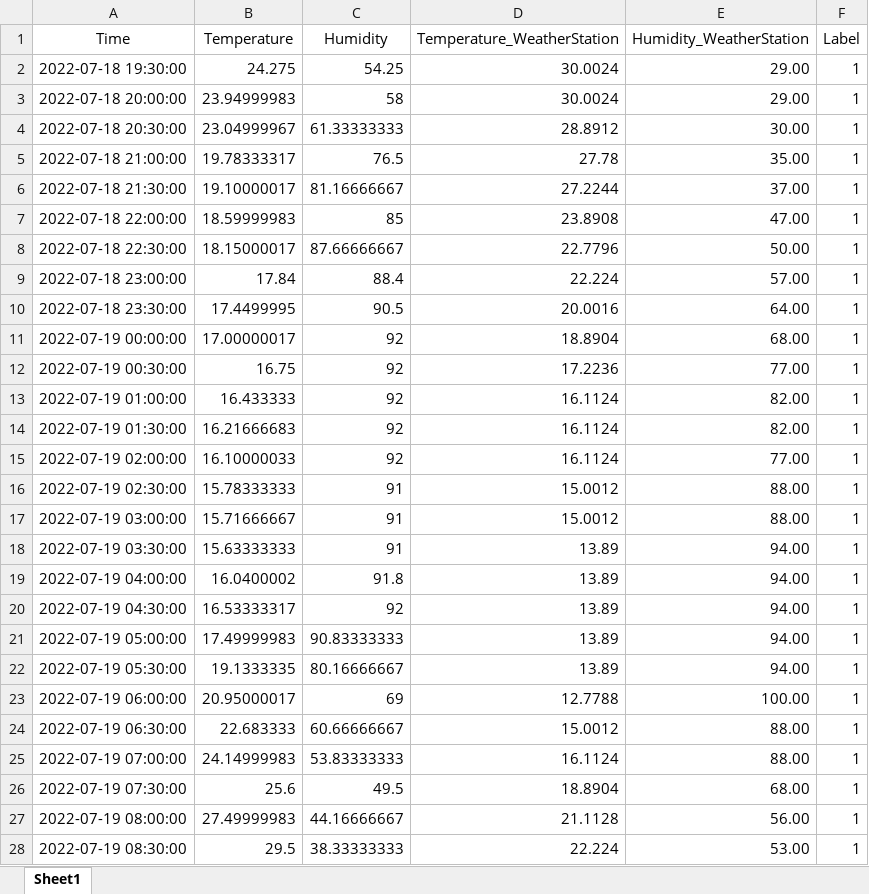
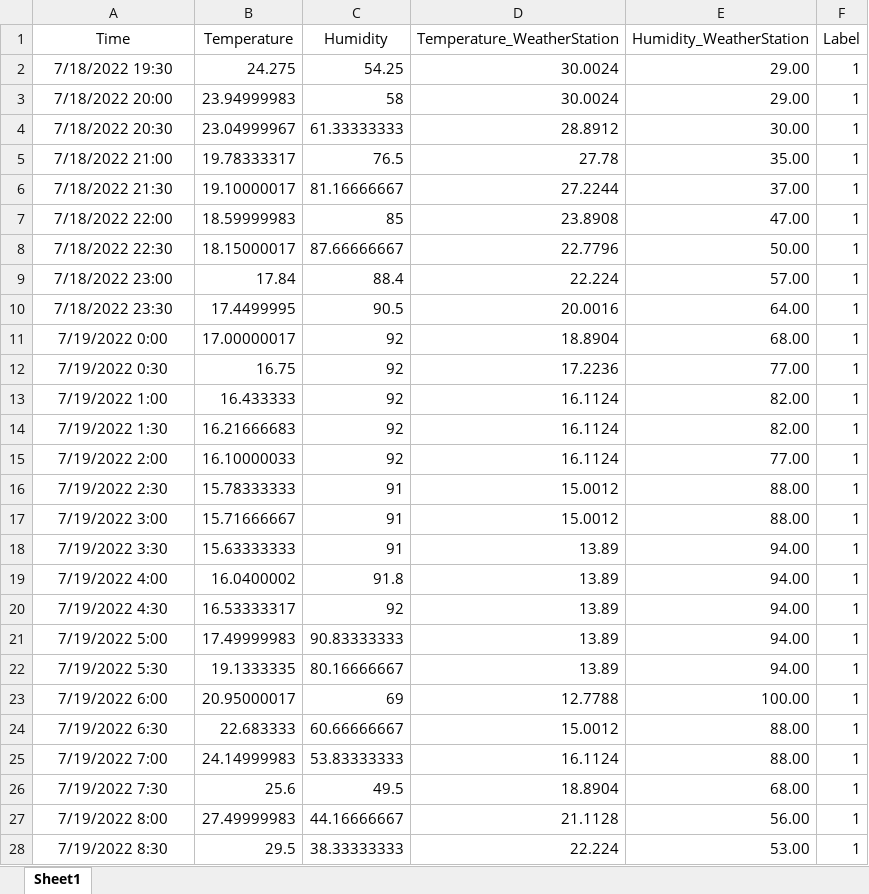
Before and after one commit to duytran1511/sensor_fault_dataset, an Excel workbook: dataset/Sensor1.xlsx, sheet Sheet1, drawn as a sheet; only a part is shown; values as stored, in another font and other column widths than the file's, no borders; the diff covers the shown part only; the diff names each change by its address in the sheet, - before the commit and + after, or states it on an @@ line.

```diff
--- a/dataset/Sensor1.xlsx (sheet Sheet1)
+++ b/dataset/Sensor1.xlsx (sheet Sheet1)
-A2 (Time): 2022-07-18 19:30:00
+A2 (Time): 7/18/2022 19:30
-A3 (Time): 2022-07-18 20:00:00
+A3 (Time): 7/18/2022 20:00
-A4 (Time): 2022-07-18 20:30:00
+A4 (Time): 7/18/2022 20:30
-A5 (Time): 2022-07-18 21:00:00
+A5 (Time): 7/18/2022 21:00
-A6 (Time): 2022-07-18 21:30:00
+A6 (Time): 7/18/2022 21:30
-A7 (Time): 2022-07-18 22:00:00
+A7 (Time): 7/18/2022 22:00
-A8 (Time): 2022-07-18 22:30:00
+A8 (Time): 7/18/2022 22:30
-A9 (Time): 2022-07-18 23:00:00
+A9 (Time): 7/18/2022 23:00
-A10 (Time): 2022-07-18 23:30:00
+A10 (Time): 7/18/2022 23:30
-A11 (Time): 2022-07-19 00:00:00
+A11 (Time): 7/19/2022 0:00
-A12 (Time): 2022-07-19 00:30:00
+A12 (Time): 7/19/2022 0:30
-A13 (Time): 2022-07-19 01:00:00
+A13 (Time): 7/19/2022 1:00
-A14 (Time): 2022-07-19 01:30:00
+A14 (Time): 7/19/2022 1:30
-A15 (Time): 2022-07-19 02:00:00
+A15 (Time): 7/19/2022 2:00
-A16 (Time): 2022-07-19 02:30:00
+A16 (Time): 7/19/2022 2:30
-A17 (Time): 2022-07-19 03:00:00
+A17 (Time): 7/19/2022 3:00
-A18 (Time): 2022-07-19 03:30:00
+A18 (Time): 7/19/2022 3:30
-A19 (Time): 2022-07-19 04:00:00
+A19 (Time): 7/19/2022 4:00
-A20 (Time): 2022-07-19 04:30:00
+A20 (Time): 7/19/2022 4:30
-A21 (Time): 2022-07-19 05:00:00
+A21 (Time): 7/19/2022 5:00
-A22 (Time): 2022-07-19 05:30:00
+A22 (Time): 7/19/2022 5:30
-A23 (Time): 2022-07-19 06:00:00
+A23 (Time): 7/19/2022 6:00
-A24 (Time): 2022-07-19 06:30:00
+A24 (Time): 7/19/2022 6:30
-A25 (Time): 2022-07-19 07:00:00
+A25 (Time): 7/19/2022 7:00
-A26 (Time): 2022-07-19 07:30:00
+A26 (Time): 7/19/2022 7:30
-A27 (Time): 2022-07-19 08:00:00
+A27 (Time): 7/19/2022 8:00
-A28 (Time): 2022-07-19 08:30:00
+A28 (Time): 7/19/2022 8:30
```
Also changed, not shown: 210 edited cells elsewhere in this sheet, dataset/Sensor2.xlsx, dataset/Sensor3.xlsx, 2 other files.
